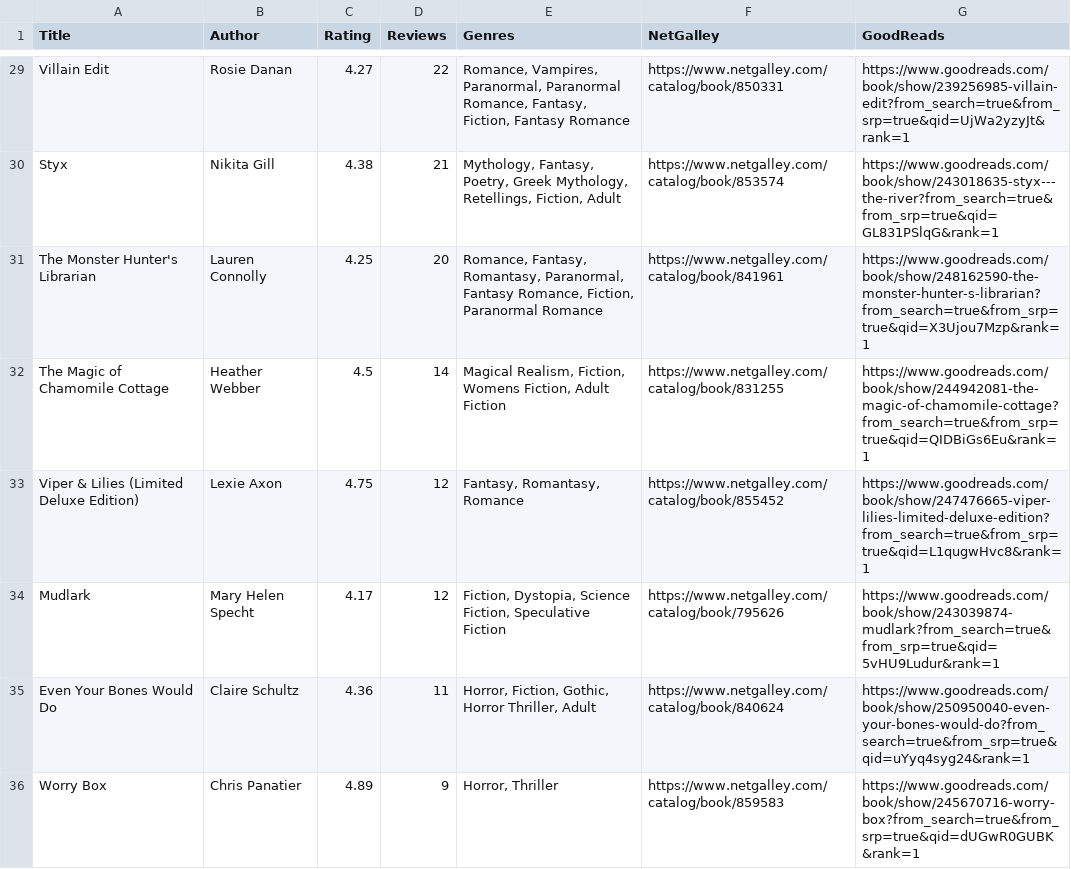
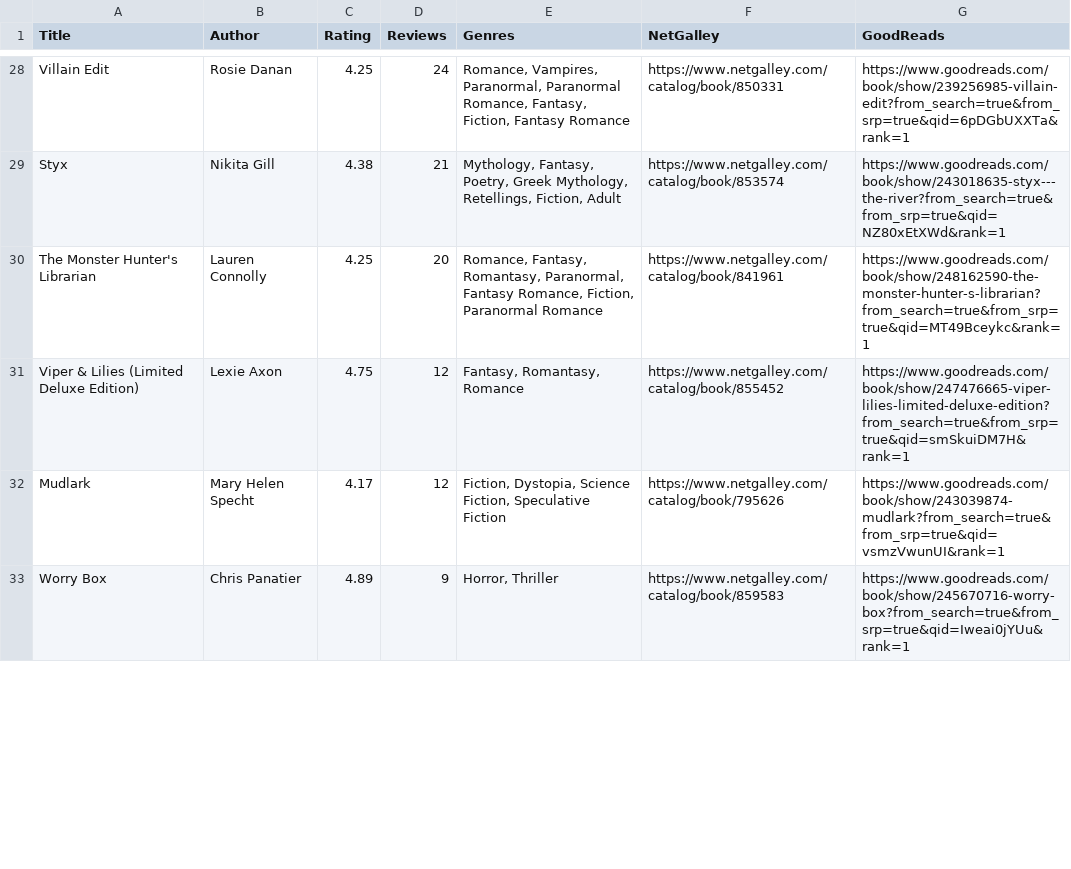
Before and after one commit to pot0to/netgalley-checker, a TSV file: netgalley_data.tsv, drawn as a sheet; only a part is shown, gaps mark what is left out; removed rows and columns are numbered as before the commit, all else as after; the diff covers the shown part only; the diff names each change by its address in the sheet, - before the commit and + after, or states it on an @@ line.

```diff
--- a/netgalley_data.tsv
+++ b/netgalley_data.tsv
-C28 (Rating): 4.27
+C28 (Rating): 4.25
-D28 (Reviews): 22
+D28 (Reviews): 24
-G28 (GoodReads): https://www.goodreads.com/book/show/239256985-villain-edit?from_search=true&from_srp=true&qid=UjWa2yzyJt&rank=1
+G28 (GoodReads): https://www.goodreads.com/book/show/239256985-villain-edit?from_search=true&from_srp=true&qid=6pDGbUXXTa&rank=1
-G29 (GoodReads): https://www.goodreads.com/book/show/243018635-styx---the-river?from_search=true&from_srp=true&qid=GL831PSlqG&rank=1
+G29 (GoodReads): https://www.goodreads.com/book/show/243018635-styx---the-river?from_search=true&from_srp=true&qid=NZ80xEtXWd&rank=1
-G30 (GoodReads): https://www.goodreads.com/book/show/248162590-the-monster-hunter-s-librarian?from_search=true&from_srp=true&qid=X3Ujou7Mzp&rank=1
+G30 (GoodReads): https://www.goodreads.com/book/show/248162590-the-monster-hunter-s-librarian?from_search=true&from_srp=true&qid=MT49Bceykc&rank=1
-row 32: The Magic of Chamomile Cottage | Heather Webber | 4.5 | 14 | Magical Realism, Fiction, Womens Fiction, Adult Fiction | https://www.netgalley.com/catalog/book/831255 | https://www.goodreads.com/book/show/244942081-the-magic-of-chamomile-cottage?from_search=true&from_srp=true&qid=QIDBiGs6Eu&rank=1
-G31 (GoodReads): https://www.goodreads.com/book/show/247476665-viper-lilies-limited-deluxe-edition?from_search=true&from_srp=true&qid=L1qugwHvc8&rank=1
+G31 (GoodReads): https://www.goodreads.com/book/show/247476665-viper-lilies-limited-deluxe-edition?from_search=true&from_srp=true&qid=smSkuiDM7H&rank=1
-G32 (GoodReads): https://www.goodreads.com/book/show/243039874-mudlark?from_search=true&from_srp=true&qid=5vHU9Ludur&rank=1
+G32 (GoodReads): https://www.goodreads.com/book/show/243039874-mudlark?from_search=true&from_srp=true&qid=vsmzVwunUI&rank=1
-row 35: Even Your Bones Would Do | Claire Schultz | 4.36 | 11 | Horror, Fiction, Gothic, Horror Thriller, Adult | https://www.netgalley.com/catalog/book/840624 | https://www.goodreads.com/book/show/250950040-even-your-bones-would-do?from_search=true&from_srp=true&qid=uYyq4syg24&rank=1
-G33 (GoodReads): https://www.goodreads.com/book/show/245670716-worry-box?from_search=true&from_srp=true&qid=dUGwR0GUBK&rank=1
+G33 (GoodReads): https://www.goodreads.com/book/show/245670716-worry-box?from_search=true&from_srp=true&qid=Iweai0jYUu&rank=1
```
Also changed, not shown: 6 added rows, 4 removed rows and 78 edited cells elsewhere in this file.
